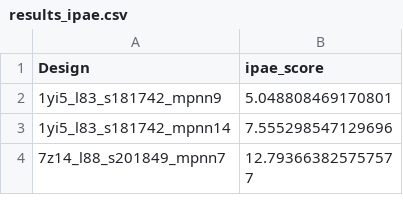
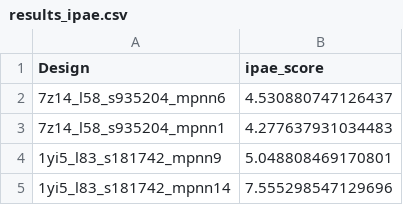
Before and after one commit to hemeai/ToxBind, a CSV file: analysis/results_ipae.csv, drawn as a sheet; only a part is shown; the shorter side is filled out with more unchanged rows.

```diff
--- a/analysis/results_ipae.csv
+++ b/analysis/results_ipae.csv
@@ -1,2 +1,4 @@
 Design,ipae_score
+7z14_l58_s935204_mpnn6,4.530880747126437
+7z14_l58_s935204_mpnn1,4.277637931034483
 1yi5_l83_s181742_mpnn9,5.048808469170801
```
Also changed, not shown: analysis/combined_data.csv, analysis/final_results.csv, 3 other files.
